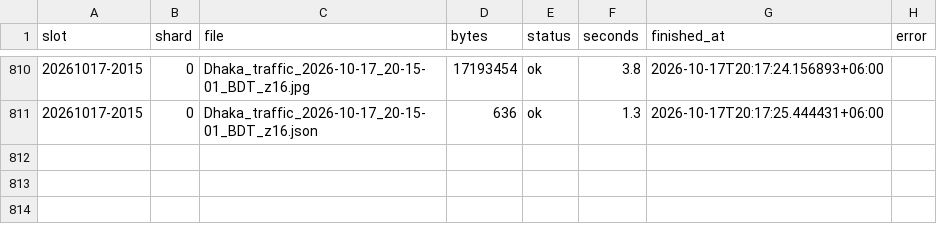
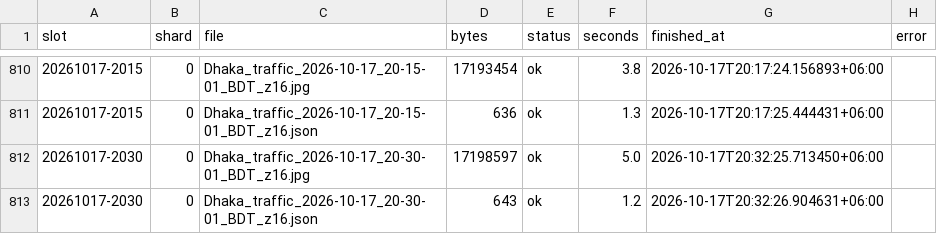
Before and after one commit to wiki-ruhan/Dhaka-Jam-70, a CSV file: data/shards/uploads_00.csv, drawn as a sheet; only a part is shown, gaps mark what is left out.

```diff
--- a/data/shards/uploads_00.csv
+++ b/data/shards/uploads_00.csv
@@ -829 +829,3 @@ slot,shard,file,bytes,status,seconds,finished_at,error
 20261017-2015,0,Dhaka_traffic_2026-10-17_20-15-01_BDT_z16.json,636,ok,1.3,2026-10-17T20:17:25.444431+06:00,
+20261017-2030,0,Dhaka_traffic_2026-10-17_20-30-01_BDT_z16.jpg,17198597,ok,5.0,2026-10-17T20:32:25.713450+06:00,
+20261017-2030,0,Dhaka_traffic_2026-10-17_20-30-01_BDT_z16.json,643,ok,1.2,2026-10-17T20:32:26.904631+06:00,
```
Also changed, not shown: data/conditions.csv, data/daily/ranking/2026-10-17_ranking.csv, 14 other files.
